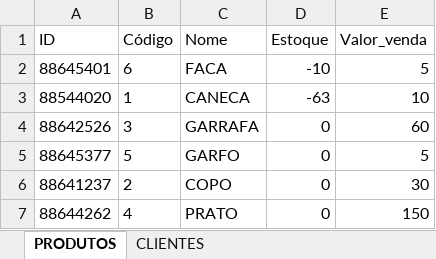
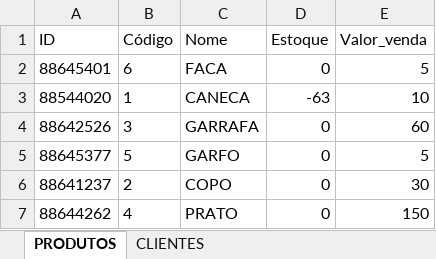
Before and after one commit to ViniciusP-Luz/API_GESTAO, an Excel workbook: Produtos.xlsx, sheet PRODUTOS, drawn as a sheet; values as stored, in another font and other column widths than the file's, no borders; the diff names each change by its address in the sheet, - before the commit and + after, or states it on an @@ line.

```diff
--- a/Produtos.xlsx (sheet PRODUTOS)
+++ b/Produtos.xlsx (sheet PRODUTOS)
-D2 (Estoque): -10
+D2 (Estoque): 0
```
Also changed, not shown: Vendas.xlsx, 4 other files.
